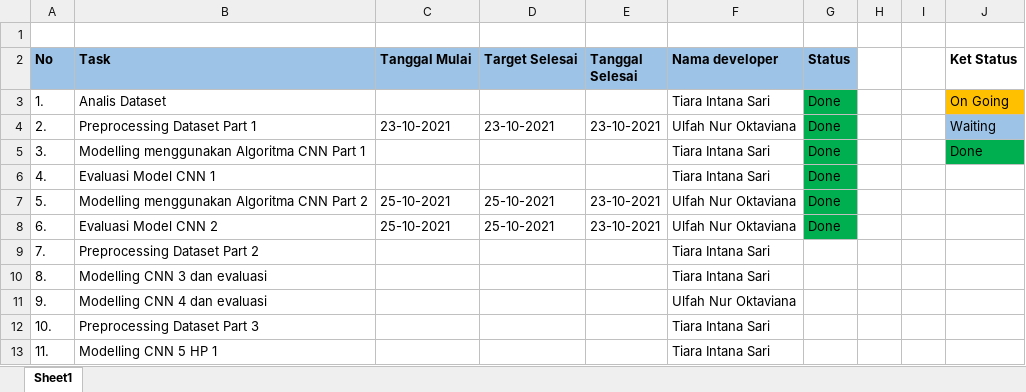
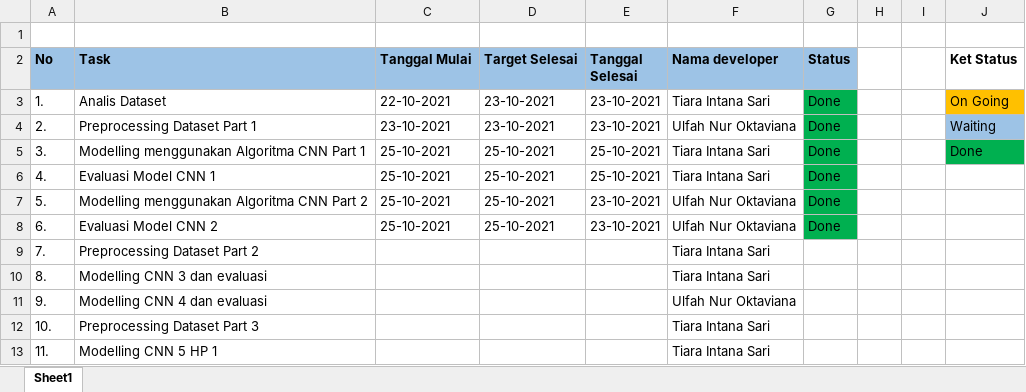
Before and after one commit to ulfanuroktaviana575/-ProjectML_261-235, an Excel workbook: sprint_project.xlsx, sheet Sheet1, drawn as a sheet; only a part is shown; values as stored, in another font and other column widths than the file's, no borders; the diff names each change by its address in the sheet, - before the commit and + after, or states it on an @@ line.

Commit message:
menambahkan model CNN pertama, mengedit sprint_project

```diff
--- a/sprint_project.xlsx (sheet Sheet1)
+++ b/sprint_project.xlsx (sheet Sheet1)
-C3 (Tanggal Mulai): (empty)
+C3 (Tanggal Mulai): 22-10-2021
-D3 (Target Selesai): (empty)
+D3 (Target Selesai): 23-10-2021
-E3 (Tanggal Selesai): (empty)
+E3 (Tanggal Selesai): 23-10-2021
-C5:C6 (Tanggal Mulai): (empty)
+C5:C6 (Tanggal Mulai): 25-10-2021
-D5:D6 (Target Selesai): (empty)
+D5:D6 (Target Selesai): 25-10-2021
-E5:E6 (Tanggal Selesai): (empty)
+E5:E6 (Tanggal Selesai): 25-10-2021
```
Also changed, not shown: 1 other file.
